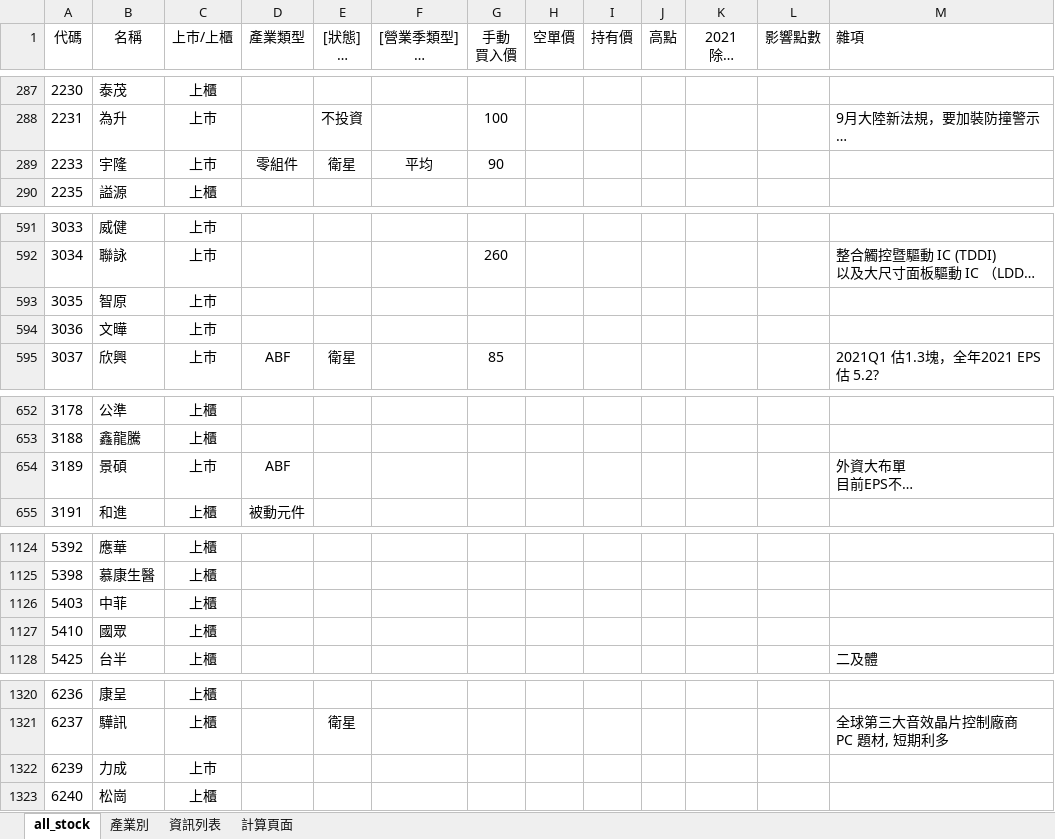
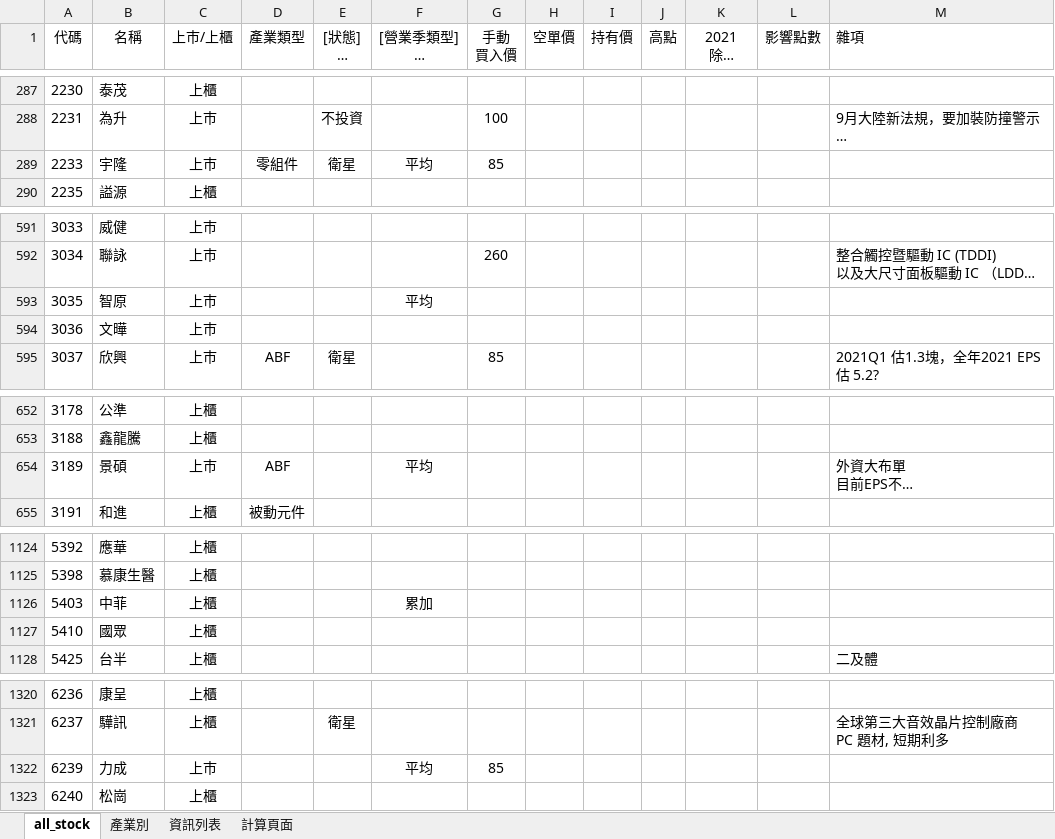
Before and after one commit to kangyangshih/rich_stock, an Excel workbook: all_stock.xlsx, sheet all_stock, drawn as a sheet; only a part is shown, gaps mark what is left out; long unchanged cells end in …; values as stored, in another font and other column widths than the file's, no borders; the diff covers the shown part only; the diff names each change by its address in the sheet, - before the commit and + after, or states it on an @@ line.

```diff
--- a/all_stock.xlsx (sheet all_stock)
+++ b/all_stock.xlsx (sheet all_stock)
-G289 (手動 買入價): 90
+G289 (手動 買入價): 85
-F593 ([營業季類型] 平均 累加 累加成長): (empty)
+F593 ([營業季類型] 平均 累加 累加成長): 平均
-F654 ([營業季類型] 平均 累加 累加成長): (empty)
+F654 ([營業季類型] 平均 累加 累加成長): 平均
-F1126 ([營業季類型] 平均 累加 累加成長): (empty)
+F1126 ([營業季類型] 平均 累加 累加成長): 累加
-F1322 ([營業季類型] 平均 累加 累加成長): (empty)
+F1322 ([營業季類型] 平均 累加 累加成長): 平均
-G1322 (手動 買入價): (empty)
+G1322 (手動 買入價): 85
```
Also changed, not shown: 28 edited cells elsewhere in this sheet, 19 other files.
